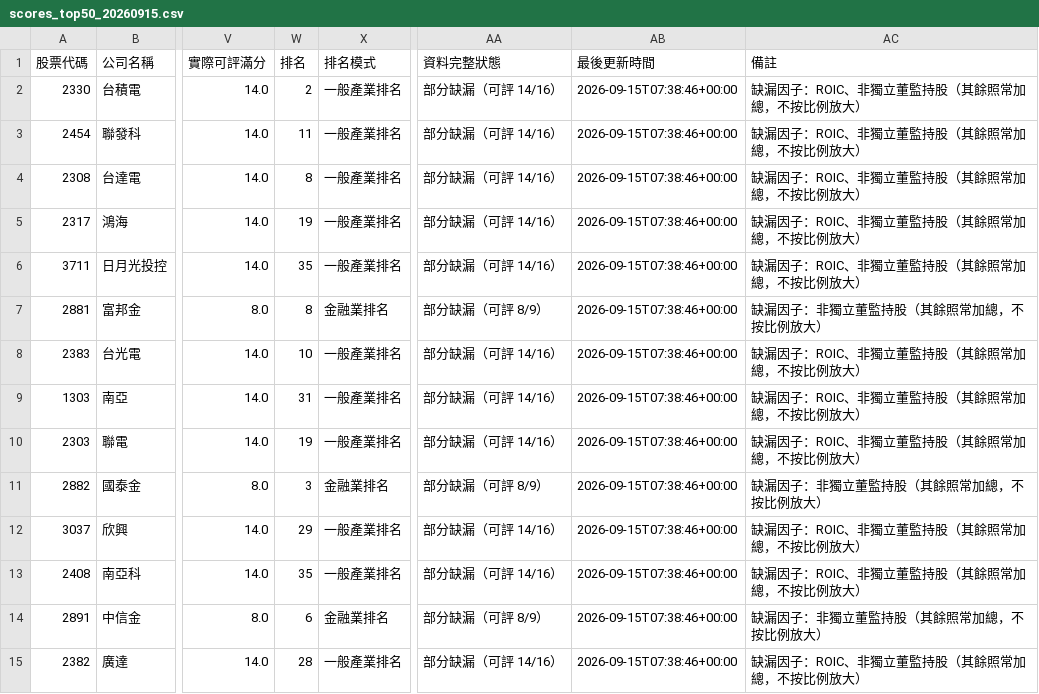
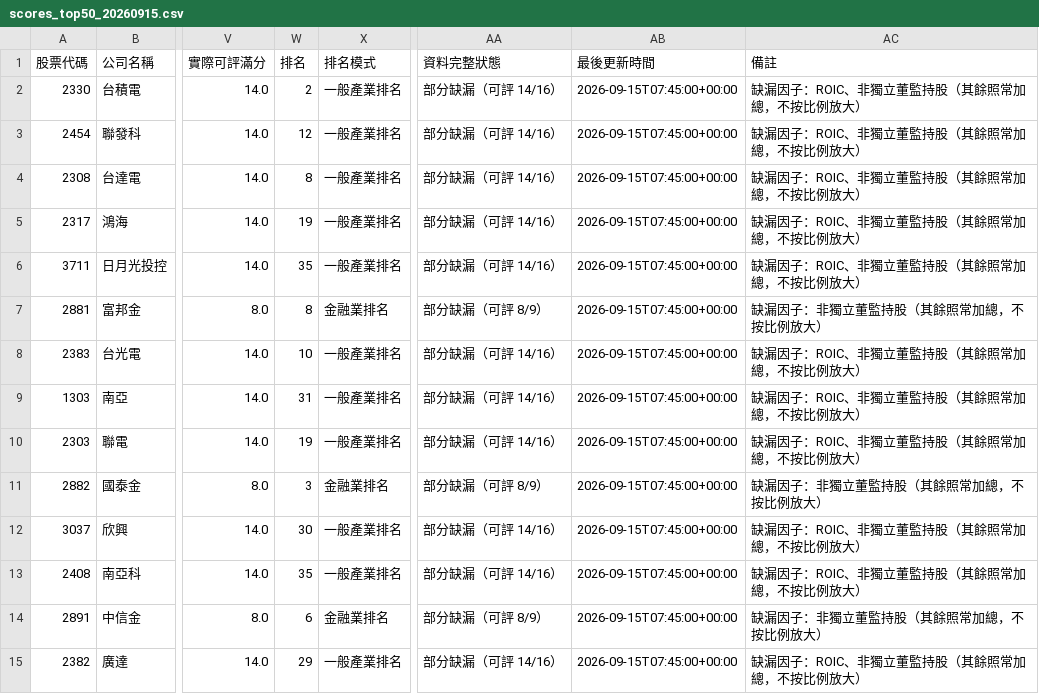
Before and after one commit to chenyicheng2008/cheny, a CSV file: poc/scores_top50_20260915.csv, drawn as a sheet; only a part is shown, gaps mark what is left out; the diff covers the shown part only; the diff names each change by its address in the sheet, - before the commit and + after, or states it on an @@ line.

```diff
--- a/poc/scores_top50_20260915.csv
+++ b/poc/scores_top50_20260915.csv
-AB2:AB15 (最後更新時間): 2026-09-15T07:38:46+00:00
+AB2:AB15 (最後更新時間): 2026-09-15T07:45:00+00:00
-W3 (排名): 11
+W3 (排名): 12
-W12 (排名): 29
+W12 (排名): 30
-W15 (排名): 28
+W15 (排名): 29
```
Also changed, not shown: 70 edited cells elsewhere in this file, 7 other files.
